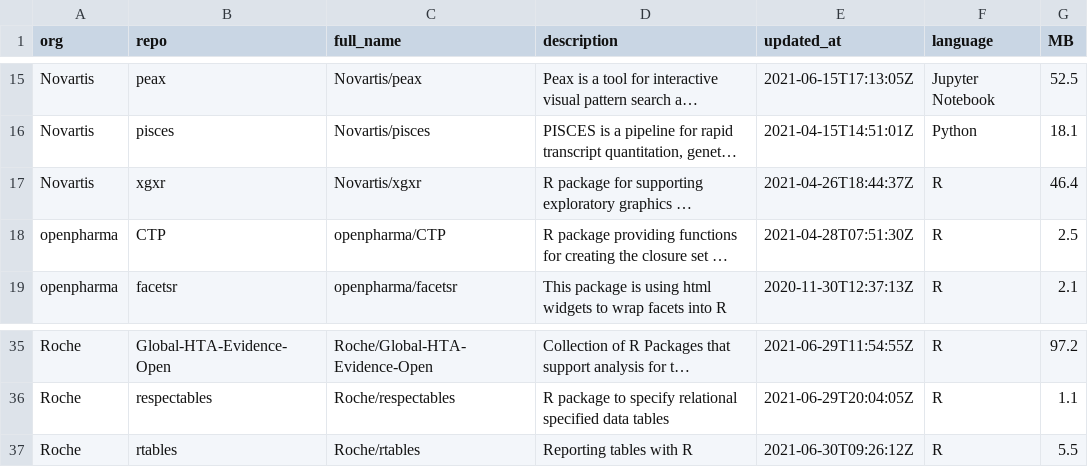
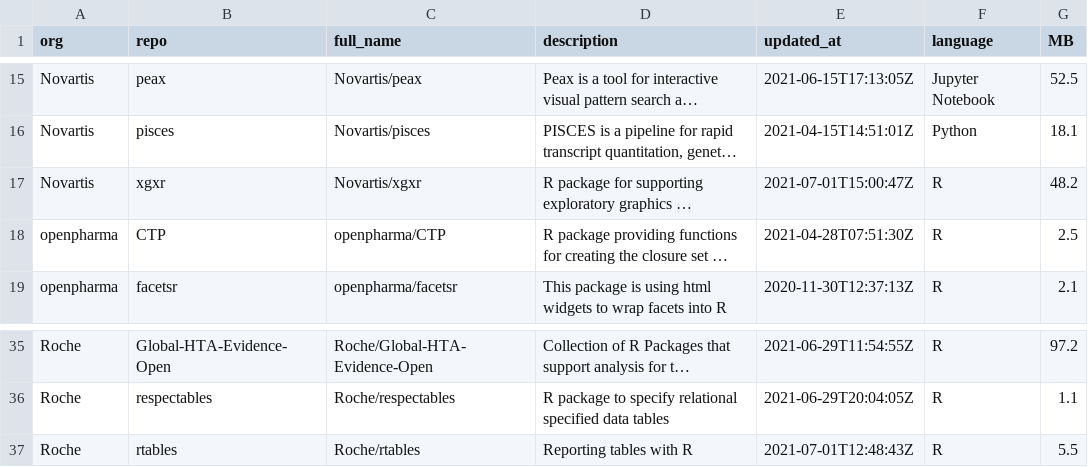
Before and after one commit to openpharma/openpharma_log, a CSV file: all-repos/data.csv, drawn as a sheet; only a part is shown, gaps mark what is left out; long unchanged cells end in …; the diff names each change by its address in the sheet, - before the commit and + after, or states it on an @@ line.

Commit message:
update all-repos

```diff
--- a/all-repos/data.csv
+++ b/all-repos/data.csv
-E17 (updated_at): 2021-04-26T18:44:37Z
+E17 (updated_at): 2021-07-01T15:00:47Z
-G17 (MB): 46.4
+G17 (MB): 48.2
-E37 (updated_at): 2021-06-30T09:26:12Z
+E37 (updated_at): 2021-07-01T12:48:43Z
```
Also changed, not shown: 1 other file.
